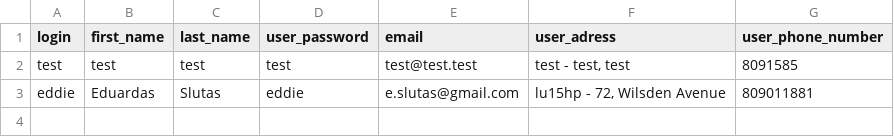
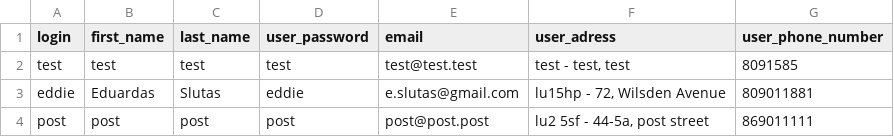
Before and after one commit to SMXaS/Shared-Power, a CSV file: Data/users.csv, drawn as a sheet.

Commit message:
fixed post code for registration

```diff
--- a/Data/users.csv
+++ b/Data/users.csv
@@ -3 +3,2 @@ test,test,test,test,test@test.test,"test - test, test",8091585
 eddie,Eduardas,Slutas,eddie,e.slutas@gmail.com,"lu15hp - 72, Wilsden Avenue",809011881
+post,post,post,post,post@post.post,"lu2 5sf - 44-5a, post street",869011111
```
Also changed, not shown: 1 other file.
